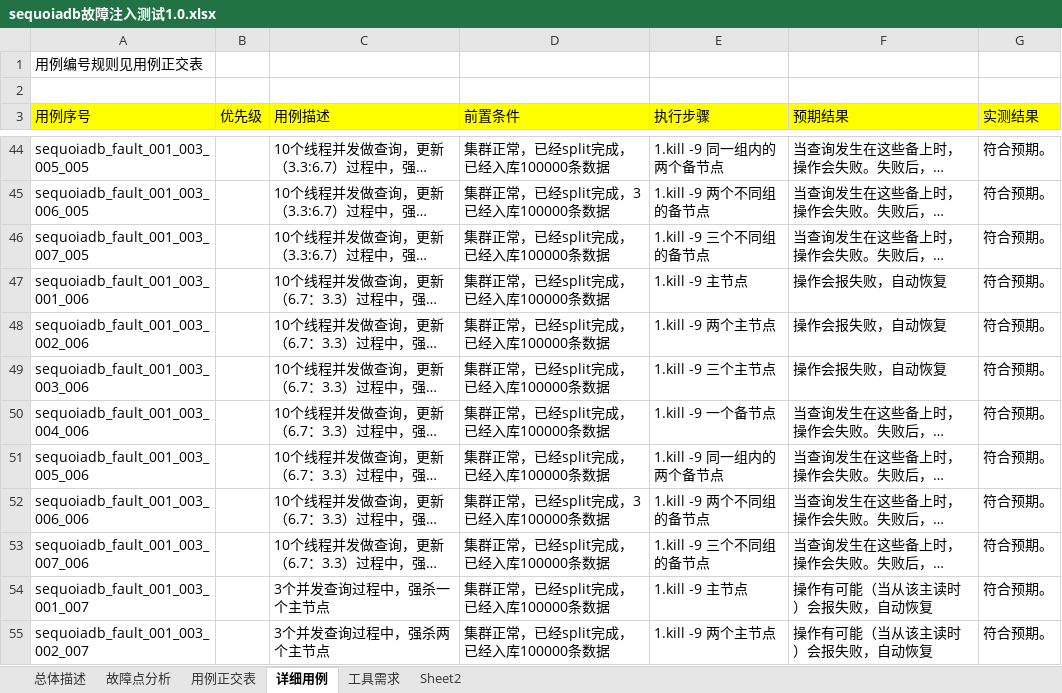
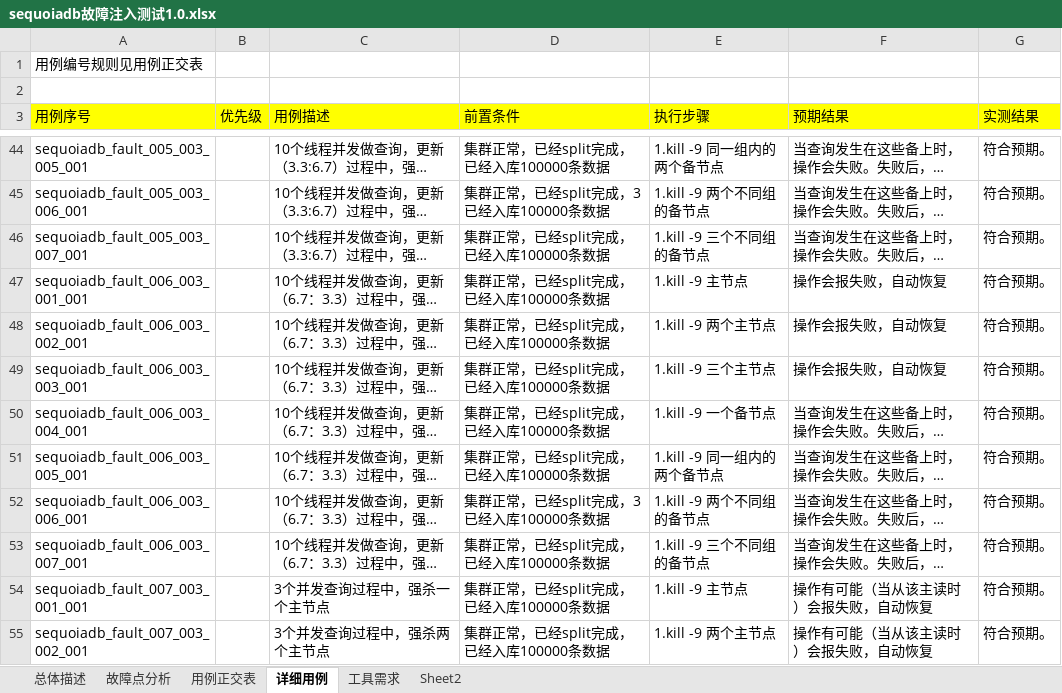
Before and after one commit to Vivian-hihi/SequoiaDB, an Excel workbook: internal_doc/05.测试设计/sequoiadb/sequoiadb故障注入测试1.0.xlsx, sheet 详细用例, drawn as a sheet; only a part is shown, gaps mark what is left out; long unchanged cells end in …; values as stored, in another font and other column widths than the file's, no borders; the diff covers the shown part only; the diff names each change by its address in the sheet, - before the commit and + after, or states it on an @@ line.

Commit message:
git-svn-id: http://192.168.20.11/sequoiadb/trunk@17916 6121f079-4a18-41d3-8c30-8870a322f2c2

```diff
--- a/internal_doc/05.测试设计/sequoiadb/sequoiadb故障注入测试1.0.xlsx (sheet 详细用例)
+++ b/internal_doc/05.测试设计/sequoiadb/sequoiadb故障注入测试1.0.xlsx (sheet 详细用例)
-A44 (用例序号): sequoiadb_fault_001_003_005_005
+A44 (用例序号): sequoiadb_fault_005_003_005_001
-A45 (用例序号): sequoiadb_fault_001_003_006_005
+A45 (用例序号): sequoiadb_fault_005_003_006_001
-A46 (用例序号): sequoiadb_fault_001_003_007_005
+A46 (用例序号): sequoiadb_fault_005_003_007_001
-A47 (用例序号): sequoiadb_fault_001_003_001_006
+A47 (用例序号): sequoiadb_fault_006_003_001_001
-A48 (用例序号): sequoiadb_fault_001_003_002_006
+A48 (用例序号): sequoiadb_fault_006_003_002_001
-A49 (用例序号): sequoiadb_fault_001_003_003_006
+A49 (用例序号): sequoiadb_fault_006_003_003_001
-A50 (用例序号): sequoiadb_fault_001_003_004_006
+A50 (用例序号): sequoiadb_fault_006_003_004_001
-A51 (用例序号): sequoiadb_fault_001_003_005_006
+A51 (用例序号): sequoiadb_fault_006_003_005_001
-A52 (用例序号): sequoiadb_fault_001_003_006_006
+A52 (用例序号): sequoiadb_fault_006_003_006_001
-A53 (用例序号): sequoiadb_fault_001_003_007_006
+A53 (用例序号): sequoiadb_fault_006_003_007_001
-A54 (用例序号): sequoiadb_fault_001_003_001_007
+A54 (用例序号): sequoiadb_fault_007_003_001_001
-A55 (用例序号): sequoiadb_fault_001_003_002_007
+A55 (用例序号): sequoiadb_fault_007_003_002_001
```
Also changed, not shown: 37 edited cells elsewhere in this sheet.
